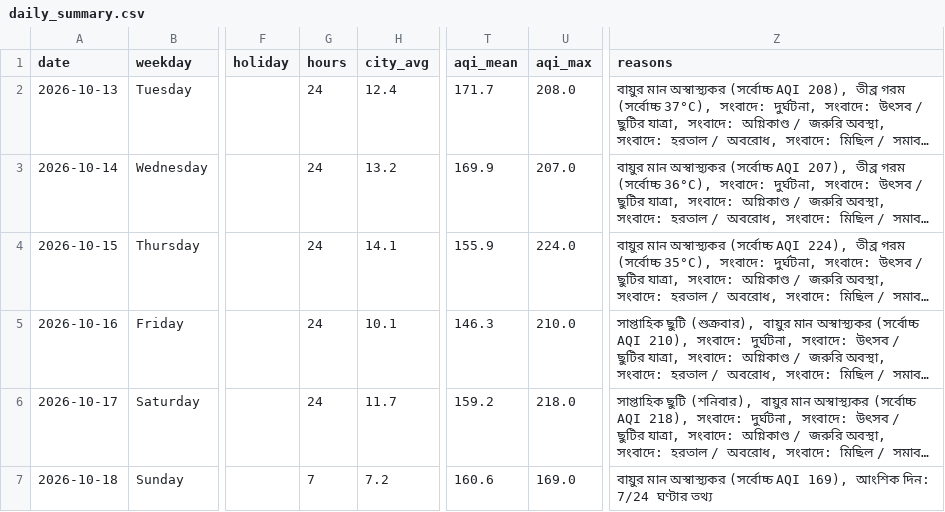
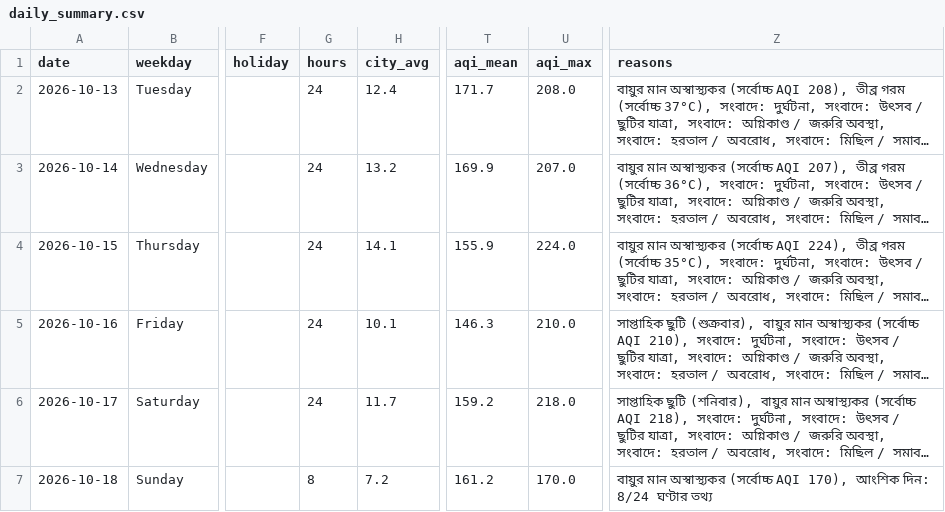
Before and after one commit to wiki-ruhan/Dhaka-Jam-70, a CSV file: data/daily_summary.csv, drawn as a sheet; only a part is shown, gaps mark what is left out; long unchanged cells end in …; the diff names each change by its address in the sheet, - before the commit and + after, or states it on an @@ line.

```diff
--- a/data/daily_summary.csv
+++ b/data/daily_summary.csv
-G7 (hours): 7
+G7 (hours): 8
-T7 (aqi_mean): 160.6
+T7 (aqi_mean): 161.2
-U7 (aqi_max): 169.0
+U7 (aqi_max): 170.0
-Z7 (reasons): …(সর্বোচ্চ AQI 169), আংশিক দিন: 7/24 ঘণ্টার তথ্য
+Z7 (reasons): …(সর্বোচ্চ AQI 170), আংশিক দিন: 8/24 ঘণ্টার তথ্য
```
Also changed, not shown: data/conditions.csv, data/daily/ranking/2026-10-18_ranking.csv, 15 other files.
